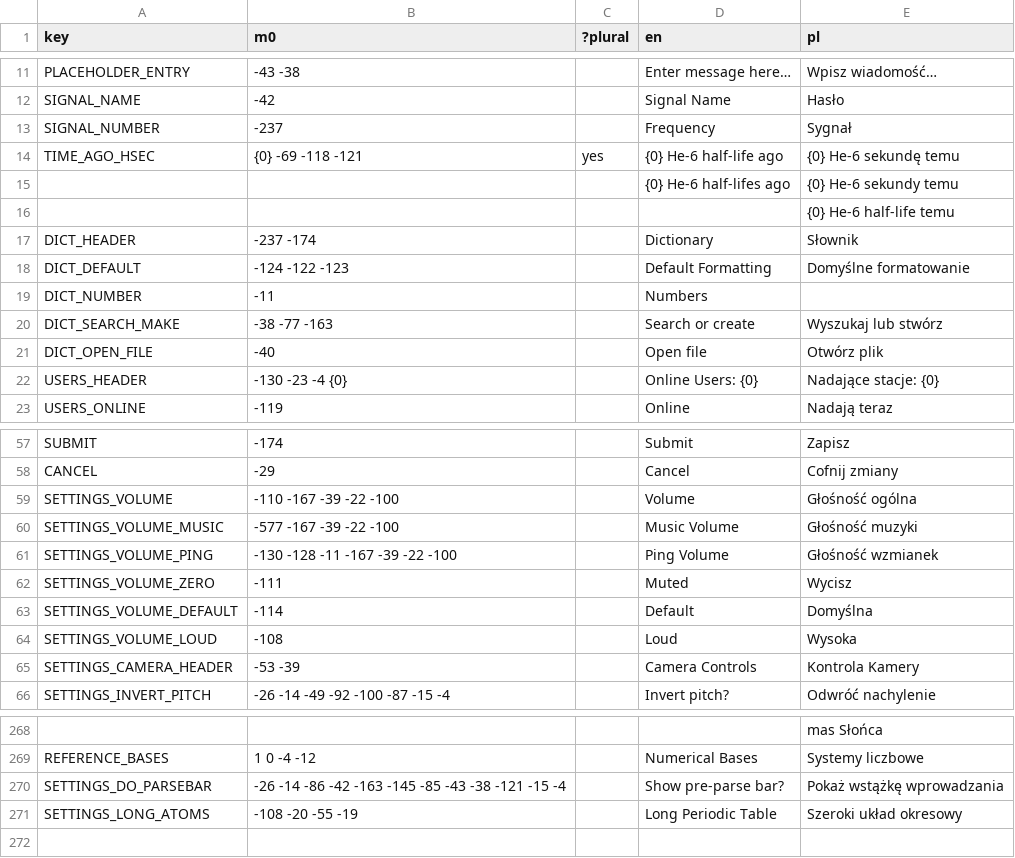
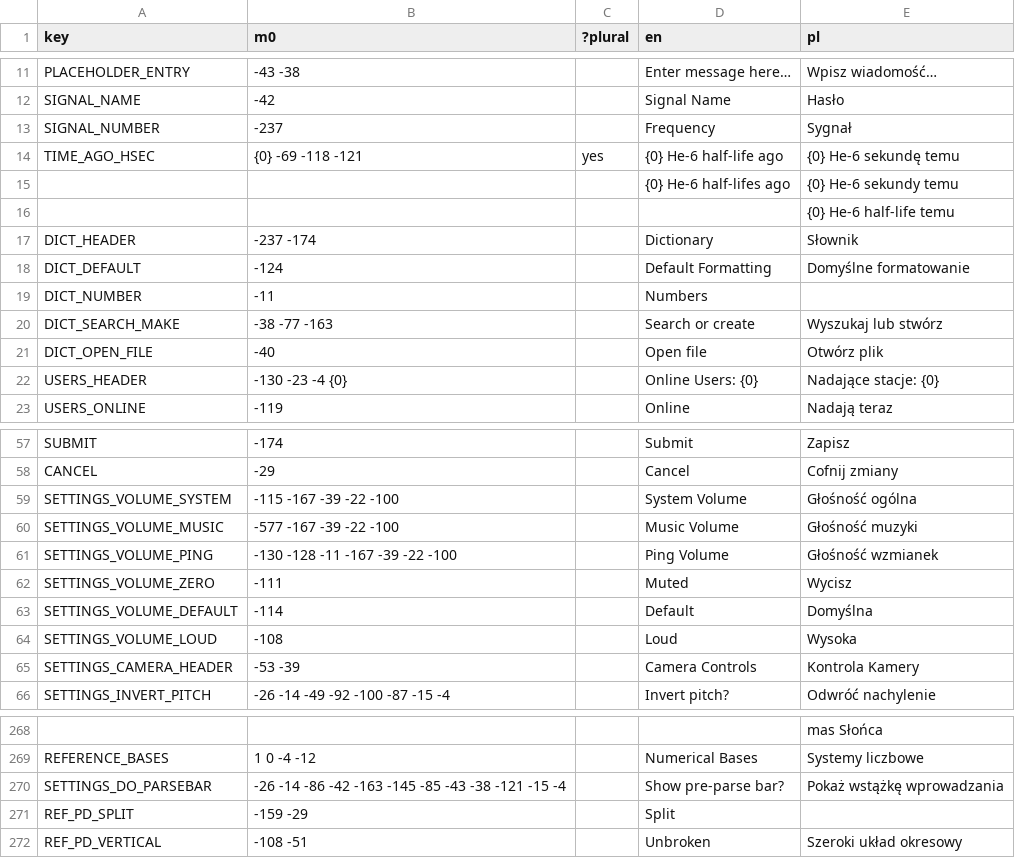
Before and after one commit to A5TR0spud/dscr_asterclient, a CSV file: Localization/lang.csv, drawn as a sheet; only a part is shown, gaps mark what is left out.

Commit message:
(need translation) move long table setting and save/load it

```diff
--- a/Localization/lang.csv
+++ b/Localization/lang.csv
@@ -17,3 +17,3 @@ TIME_AGO_HSEC,{0} -69 -118 -121,yes,{0} He-6 half-life ago,{0} He-6 sekundę tem
 DICT_HEADER,-237 -174,,Dictionary,Słownik
-DICT_DEFAULT,-124 -122 -123,,Default Formatting,Domyślne formatowanie
+DICT_DEFAULT,-124,,Default Formatting,Domyślne formatowanie
 DICT_NUMBER,-11,,Numbers,
@@ -58,3 +58,3 @@ SUBMIT,-174,,Submit,Zapisz
 CANCEL,-29,,Cancel,Cofnij zmiany
-SETTINGS_VOLUME,-110 -167 -39 -22 -100,,Volume,Głośność ogólna
+SETTINGS_VOLUME_SYSTEM,-115 -167 -39 -22 -100,,System Volume,Głośność ogólna
 SETTINGS_VOLUME_MUSIC,-577 -167 -39 -22 -100,,Music Volume,Głośność muzyki
@@ -272,2 +272,3 @@ REFERENCE_BASES,1 0 -4 -12,,Numerical Bases,Systemy liczbowe
 SETTINGS_DO_PARSEBAR,-26 -14 -86 -42 -163 -145 -85 -43 -38 -121 -15 -4,,Show pre-parse bar?,Pokaż wstążkę wprowadzania
-SETTINGS_LONG_ATOMS,-108 -20 -55 -19,,Long Periodic Table,Szeroki układ okresowy
+REF_PD_SPLIT,-159 -29,,Split,
+REF_PD_VERTICAL,-108 -51,,Unbroken,Szeroki układ okresowy
```
Also changed, not shown: 9 other files.
